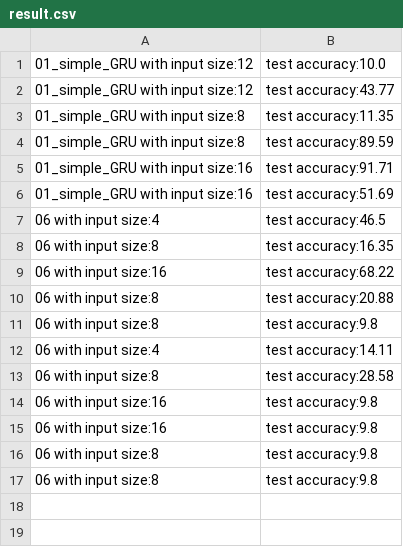
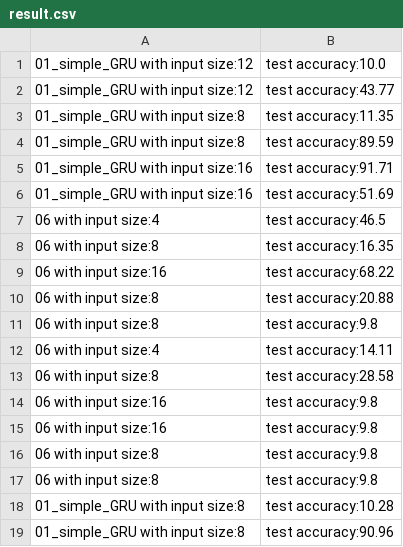
Before and after one commit to Yawen502/Computations_in_neural_network, a CSV file: mich_workspace/result.csv, drawn as a sheet.

```diff
--- a/mich_workspace/result.csv
+++ b/mich_workspace/result.csv
@@ -17 +17,3 @@
 06 with input size:8, test accuracy:9.8
+01_simple_GRU with input size:8, test accuracy:10.28
+01_simple_GRU with input size:8, test accuracy:90.96
```
Also changed, not shown: 30 other files.
